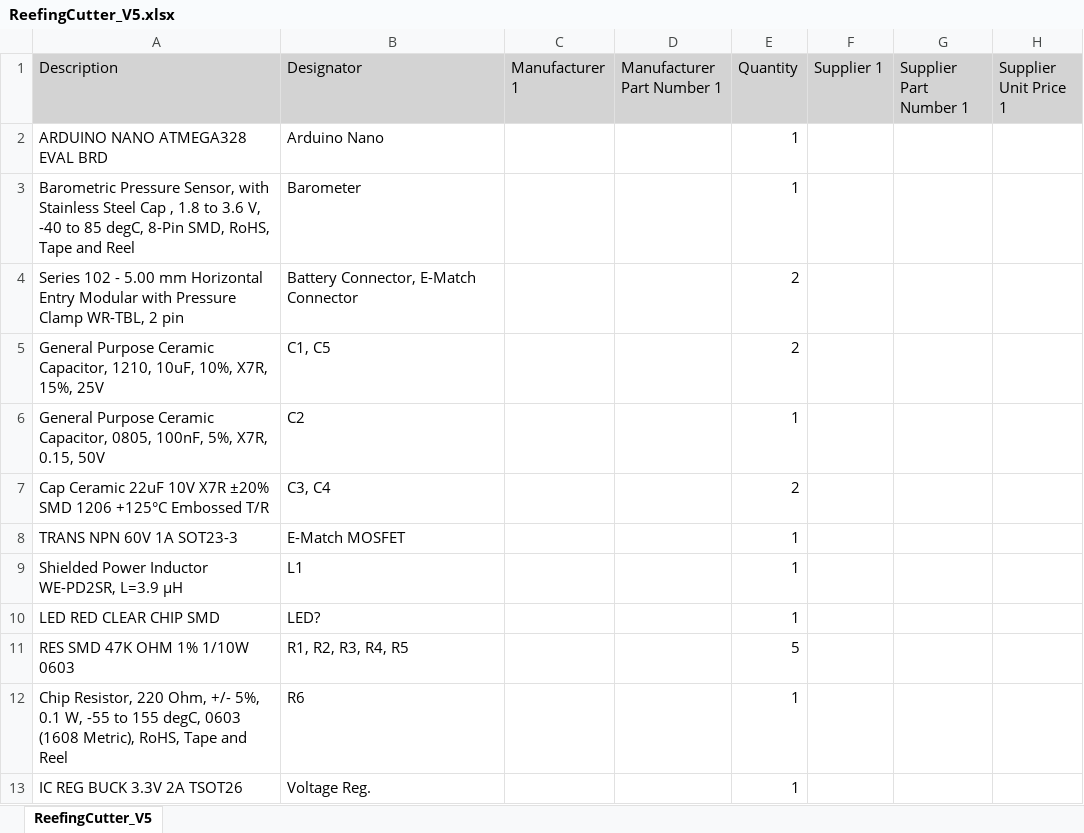
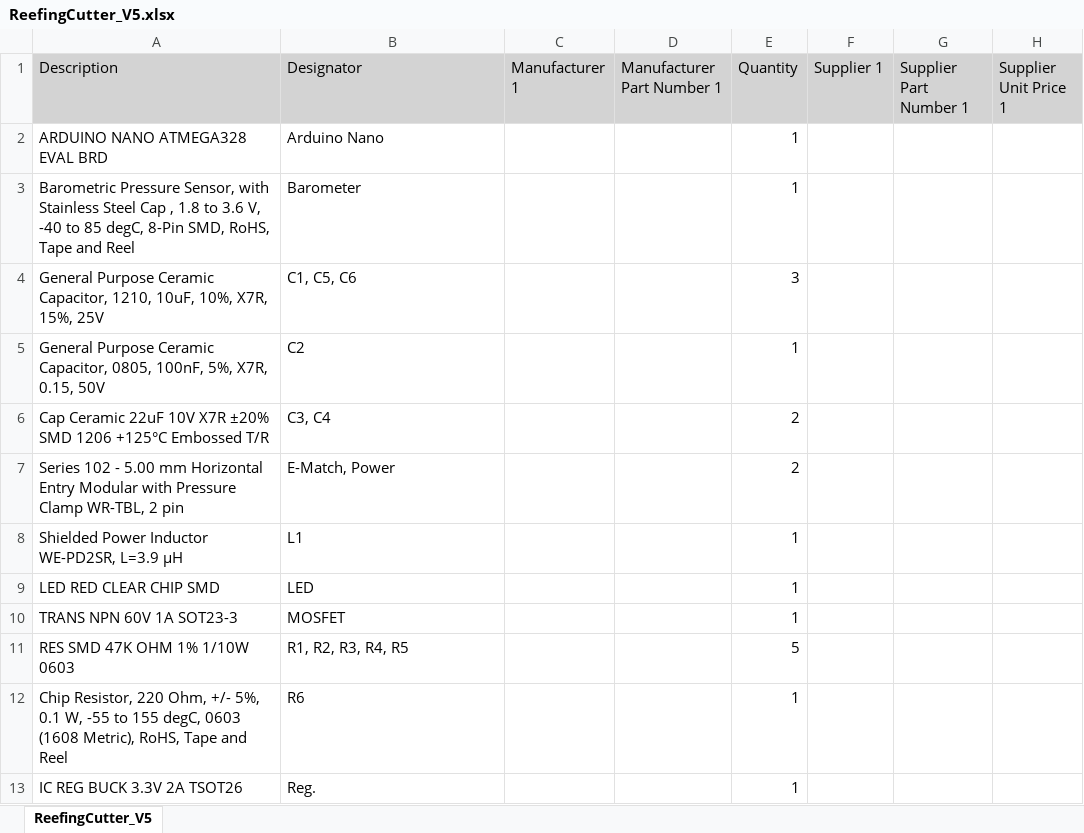
Before and after one commit to UBC-Rocket/ReefingCutter_V5, an Excel workbook: Project Outputs/ReefingCutter_V5.xlsx, sheet ReefingCutter_V5, drawn as a sheet; values as stored, in another font and other column widths than the file's, no borders; removed rows and columns are numbered as before the commit, all else as after; the diff names each change by its address in the sheet, - before the commit and + after, or states it on an @@ line.

```diff
--- a/Project Outputs/ReefingCutter_V5.xlsx (sheet ReefingCutter_V5)
+++ b/Project Outputs/ReefingCutter_V5.xlsx (sheet ReefingCutter_V5)
-row 4: Series 102 - 5.00 mm Horizontal Entry Modular with Pressure Clamp WR-TBL, 2 pin | Battery Connector, E-Match Connector |  |  | 2
-B4 (Designator): C1, C5
+B4 (Designator): C1, C5, C6
-E4 (Quantity): 2
+E4 (Quantity): 3
-row 8: TRANS NPN 60V 1A SOT23-3 | E-Match MOSFET |  |  | 1
+row 7: Series 102 - 5.00 mm Horizontal Entry Modular with Pressure Clamp WR-TBL, 2 pin | E-Match, Power |  |  | 2
-B9 (Designator): LED?
+B9 (Designator): LED
+row 10: TRANS NPN 60V 1A SOT23-3 | MOSFET |  |  | 1
-B13 (Designator): Voltage Reg.
+B13 (Designator): Reg.
```
Also changed, not shown: 34 other files.
